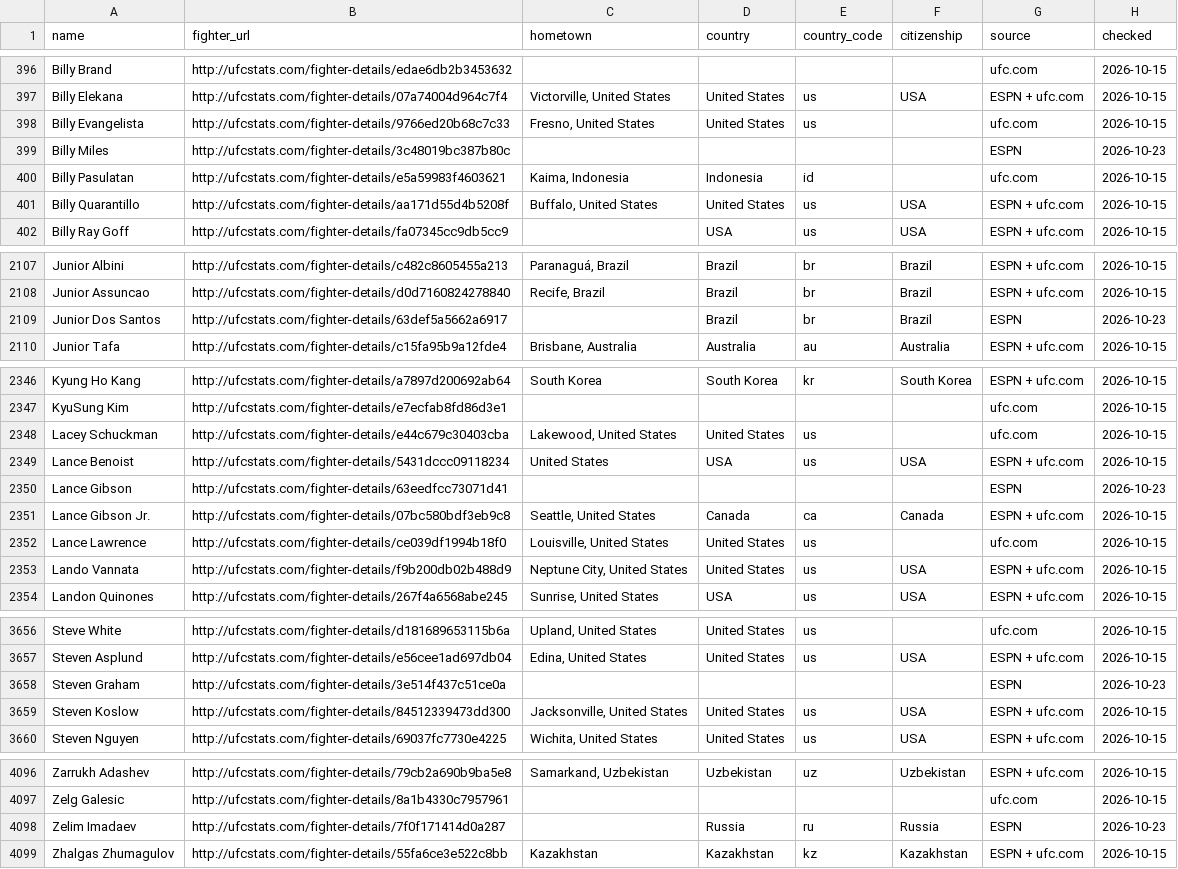
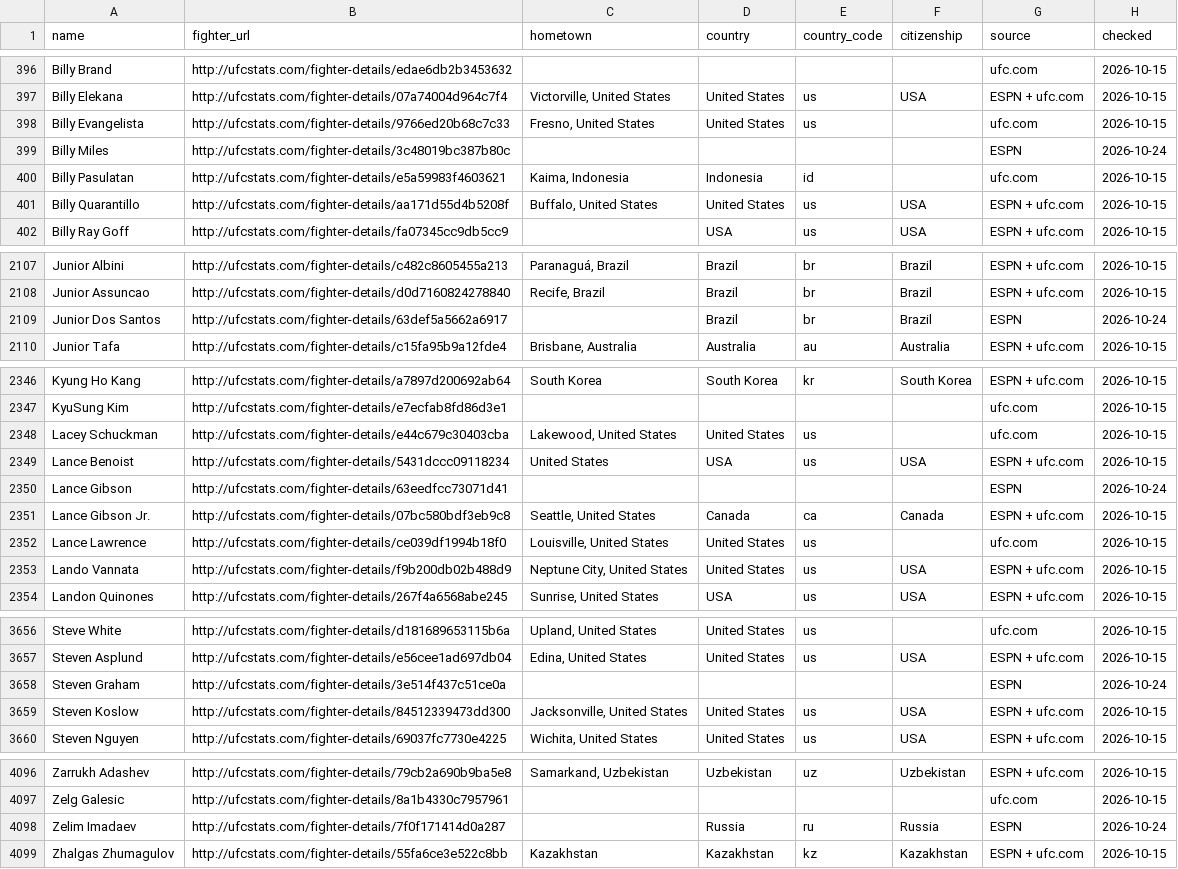
Before and after one commit to larissapavan/fight-intelligence, a CSV file: data/raw/fighter_origins.csv, drawn as a sheet; only a part is shown, gaps mark what is left out.

```diff
--- a/data/raw/fighter_origins.csv
+++ b/data/raw/fighter_origins.csv
@@ -398,3 +398,3 @@ Billy Elekana,http://ufcstats.com/fighter-details/07a74004d964c7f4,"Victorville,
 Billy Evangelista,http://ufcstats.com/fighter-details/9766ed20b68c7c33,"Fresno, United States",United States,us,,ufc.com,2026-10-15
-Billy Miles,http://ufcstats.com/fighter-details/3c48019bc387b80c,,,,,ESPN,2026-10-23
+Billy Miles,http://ufcstats.com/fighter-details/3c48019bc387b80c,,,,,ESPN,2026-10-24
 Billy Pasulatan,http://ufcstats.com/fighter-details/e5a59983f4603621,"Kaima, Indonesia",Indonesia,id,,ufc.com,2026-10-15
@@ -2108,3 +2108,3 @@ Junior Albini,http://ufcstats.com/fighter-details/c482c8605455a213,"Paranaguá,
 Junior Assuncao,http://ufcstats.com/fighter-details/d0d7160824278840,"Recife, Brazil",Brazil,br,Brazil,ESPN + ufc.com,2026-10-15
-Junior Dos Santos,http://ufcstats.com/fighter-details/63def5a5662a6917,,Brazil,br,Brazil,ESPN,2026-10-23
+Junior Dos Santos,http://ufcstats.com/fighter-details/63def5a5662a6917,,Brazil,br,Brazil,ESPN,2026-10-24
 Junior Tafa,http://ufcstats.com/fighter-details/c15fa95b9a12fde4,"Brisbane, Australia",Australia,au,Australia,ESPN + ufc.com,2026-10-15
@@ -2349,3 +2349,3 @@ Lacey Schuckman,http://ufcstats.com/fighter-details/e44c679c30403cba,"Lakewood,
 Lance Benoist,http://ufcstats.com/fighter-details/5431dccc09118234,United States,USA,us,USA,ESPN + ufc.com,2026-10-15
-Lance Gibson,http://ufcstats.com/fighter-details/63eedfcc73071d41,,,,,ESPN,2026-10-23
+Lance Gibson,http://ufcstats.com/fighter-details/63eedfcc73071d41,,,,,ESPN,2026-10-24
 Lance Gibson Jr.,http://ufcstats.com/fighter-details/07bc580bdf3eb9c8,"Seattle, United States",Canada,ca,Canada,ESPN + ufc.com,2026-10-15
@@ -3657,3 +3657,3 @@ Steve White,http://ufcstats.com/fighter-details/d181689653115b6a,"Upland, United
 Steven Asplund,http://ufcstats.com/fighter-details/e56cee1ad697db04,"Edina, United States",United States,us,USA,ESPN + ufc.com,2026-10-15
-Steven Graham,http://ufcstats.com/fighter-details/3e514f437c51ce0a,,,,,ESPN,2026-10-23
+Steven Graham,http://ufcstats.com/fighter-details/3e514f437c51ce0a,,,,,ESPN,2026-10-24
 Steven Koslow,http://ufcstats.com/fighter-details/84512339473dd300,"Jacksonville, United States",United States,us,USA,ESPN + ufc.com,2026-10-15
@@ -4097,3 +4097,3 @@ Zarrukh Adashev,http://ufcstats.com/fighter-details/79cb2a690b9ba5e8,"Samarkand,
 Zelg Galesic,http://ufcstats.com/fighter-details/8a1b4330c7957961,,,,,ufc.com,2026-10-15
-Zelim Imadaev,http://ufcstats.com/fighter-details/7f0f171414d0a287,,Russia,ru,Russia,ESPN,2026-10-23
+Zelim Imadaev,http://ufcstats.com/fighter-details/7f0f171414d0a287,,Russia,ru,Russia,ESPN,2026-10-24
 Zhalgas Zhumagulov,http://ufcstats.com/fighter-details/55fa6ce3e522c8bb,Kazakhstan,Kazakhstan,kz,Kazakhstan,ESPN + ufc.com,2026-10-15
```
Also changed, not shown: data/raw/pfl/fighters.csv, data/raw/pfl/fights.csv, 1 other file.
